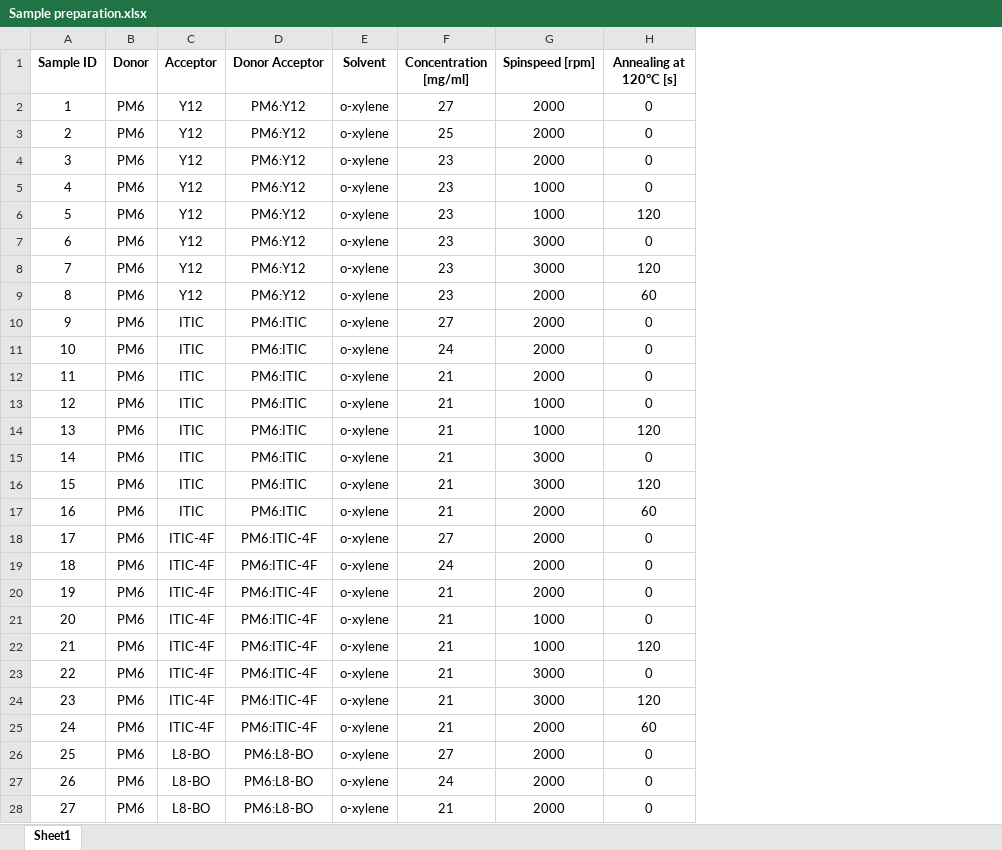
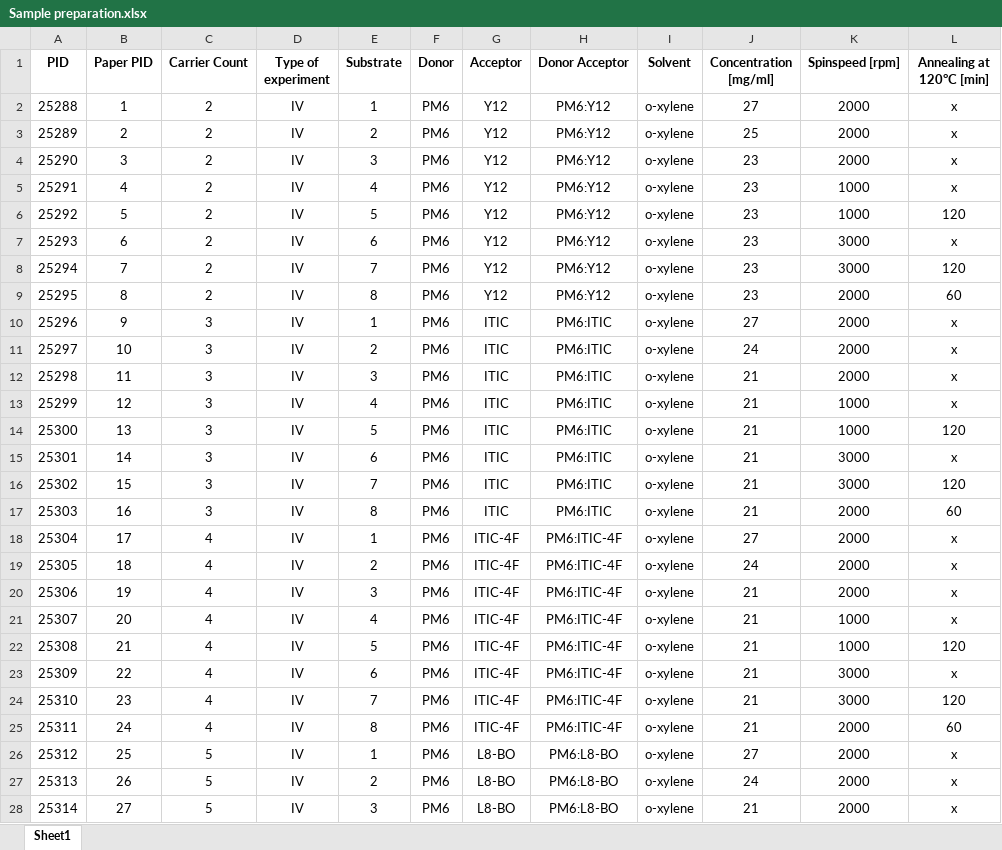
Before and after one commit to i-MEET/ML_OrganicSolarCells, an Excel workbook: Sample preparation.xlsx, sheet Sheet1, drawn as a sheet; only a part is shown; values as stored, in another font and other column widths than the file's, no borders; addresses are those after the commit; the diff covers the shown part only; the diff names each change by its address in the sheet, - before the commit and + after, or states it on an @@ line.

```diff
--- a/Sample preparation.xlsx (sheet Sheet1)
+++ b/Sample preparation.xlsx (sheet Sheet1)
+column A (PID), rows 2-28: 25288 | 25289 | 25290 | 25291 | 25292 | 25293 | 25294 | 25295 | 25296 | 25297 | 25298 | 25299 | 25300 | 25301 | 25302 | 25303 | 25304 | 25305 | 25306 | 25307 | 25308 | 25309 | 25310 | 25311 | 25312 | 25313 | 25314
+column C (Carrier Count), rows 2-28: 2 | 2 | 2 | 2 | 2 | 2 | 2 | 2 | 3 | 3 | 3 | 3 | 3 | 3 | 3 | 3 | 4 | 4 | 4 | 4 | 4 | 4 | 4 | 4 | 5 | 5 | 5
+column D (Type of experiment), rows 2-28: all IV
+column E (Substrate), rows 2-28: 1 | 2 | 3 | 4 | 5 | 6 | 7 | 8 | 1 | 2 | 3 | 4 | 5 | 6 | 7 | 8 | 1 | 2 | 3 | 4 | 5 | 6 | 7 | 8 | 1 | 2 | 3
-B1: Sample ID
+B1: Paper PID
-L1: Annealing at 120°C [s]
+L1: Annealing at 120°C [min]
-L2:L5 (Annealing at 120°C [min]): 0
+L2:L5 (Annealing at 120°C [min]): x
-L7 (Annealing at 120°C [min]): 0
+L7 (Annealing at 120°C [min]): x
-L10:L13 (Annealing at 120°C [min]): 0
+L10:L13 (Annealing at 120°C [min]): x
-L15 (Annealing at 120°C [min]): 0
+L15 (Annealing at 120°C [min]): x
-L18:L21 (Annealing at 120°C [min]): 0
+L18:L21 (Annealing at 120°C [min]): x
-L23 (Annealing at 120°C [min]): 0
+L23 (Annealing at 120°C [min]): x
-L26:L28 (Annealing at 120°C [min]): 0
+L26:L28 (Annealing at 120°C [min]): x
```
Also changed, not shown: 8 added rows and 107 edited cells elsewhere in this sheet, 3 other files.
